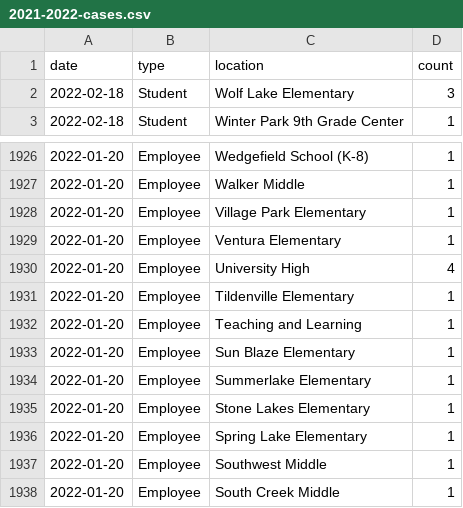
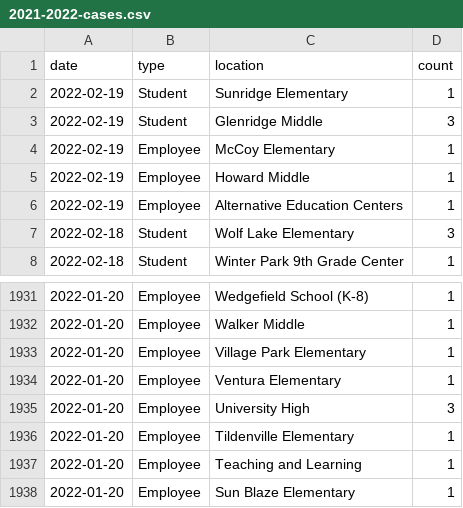
Before and after one commit to leggt/ocps-covid-csv, a CSV file: data/2021-2022-cases.csv, drawn as a sheet; only a part is shown, gaps mark what is left out; the shorter side is filled out with more unchanged rows.

Commit message:
Updating data

```diff
--- a/data/2021-2022-cases.csv
+++ b/data/2021-2022-cases.csv
@@ -1,2 +1,7 @@
 date,type,location,count
+2022-02-19,Student,Sunridge Elementary,1
+2022-02-19,Student,Glenridge Middle,3
+2022-02-19,Employee,McCoy Elementary,1
+2022-02-19,Employee,Howard Middle,1
+2022-02-19,Employee,Alternative Education Centers,1
 2022-02-18,Student,Wolf Lake Elementary,3
@@ -1929,3 +1934,3 @@ date,type,location,count
 2022-01-20,Employee,Ventura Elementary,1
-2022-01-20,Employee,University High,4
+2022-01-20,Employee,University High,3
 2022-01-20,Employee,Tildenville Elementary,1
```
